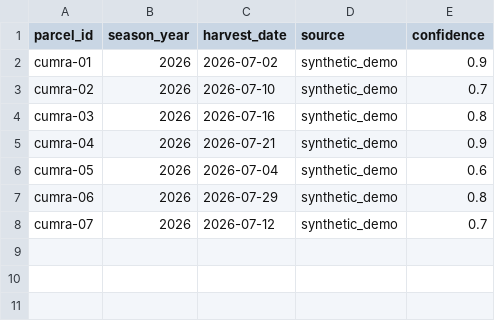
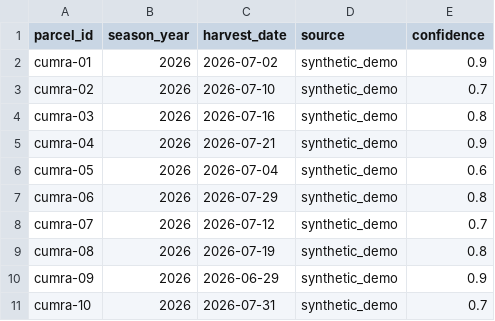
Before and after one commit to BuraakAI/harvest_time_estimate, a CSV file: data/harvest_labels.csv, drawn as a sheet; the diff names each change by its address in the sheet, - before the commit and + after, or states it on an @@ line.

```diff
--- a/data/harvest_labels.csv
+++ b/data/harvest_labels.csv
+row 9: cumra-08 | 2026 | 2026-07-19 | synthetic_demo | 0.8
+row 10: cumra-09 | 2026 | 2026-06-29 | synthetic_demo | 0.9
+row 11: cumra-10 | 2026 | 2026-07-31 | synthetic_demo | 0.7
```
Also changed, not shown: 13 other files.
